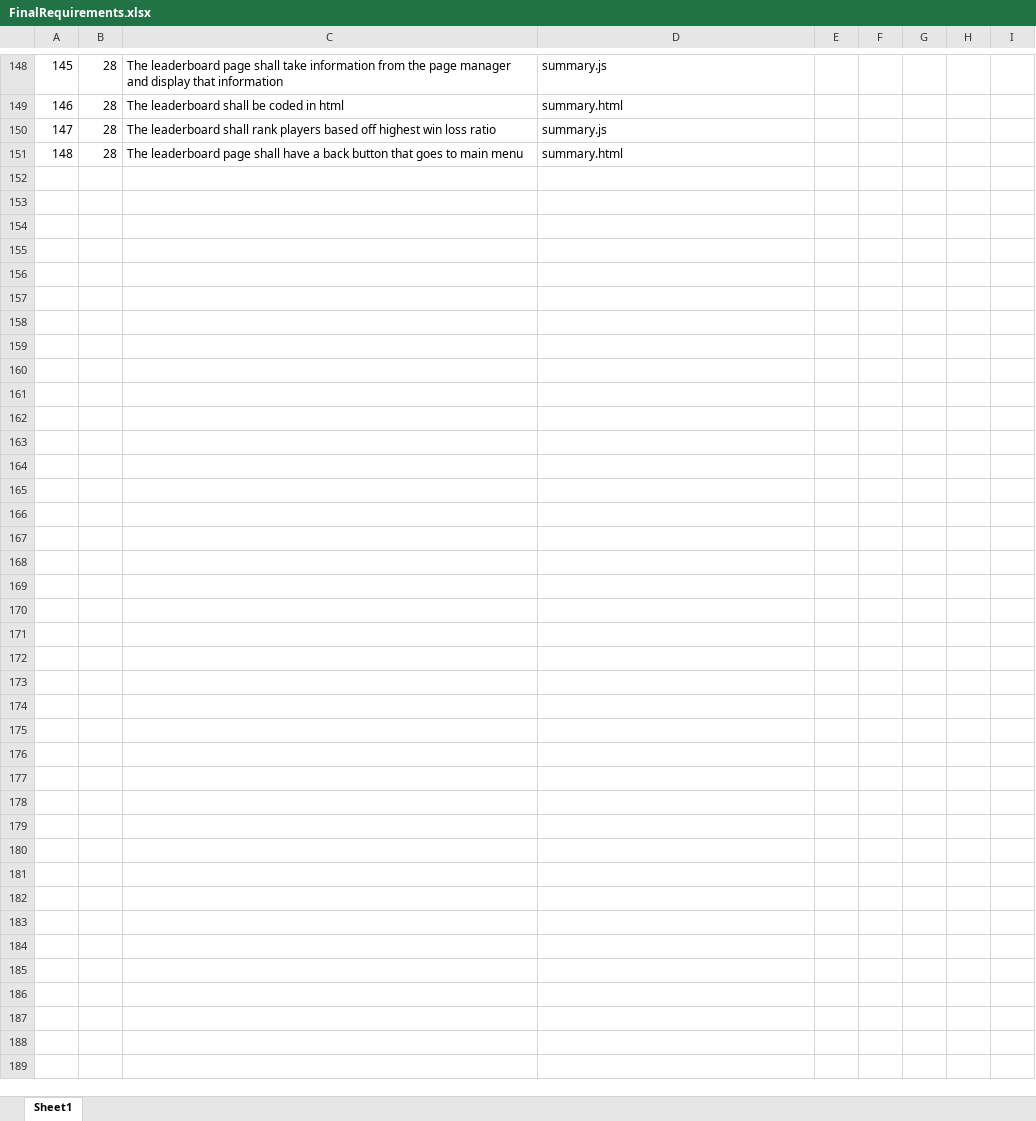
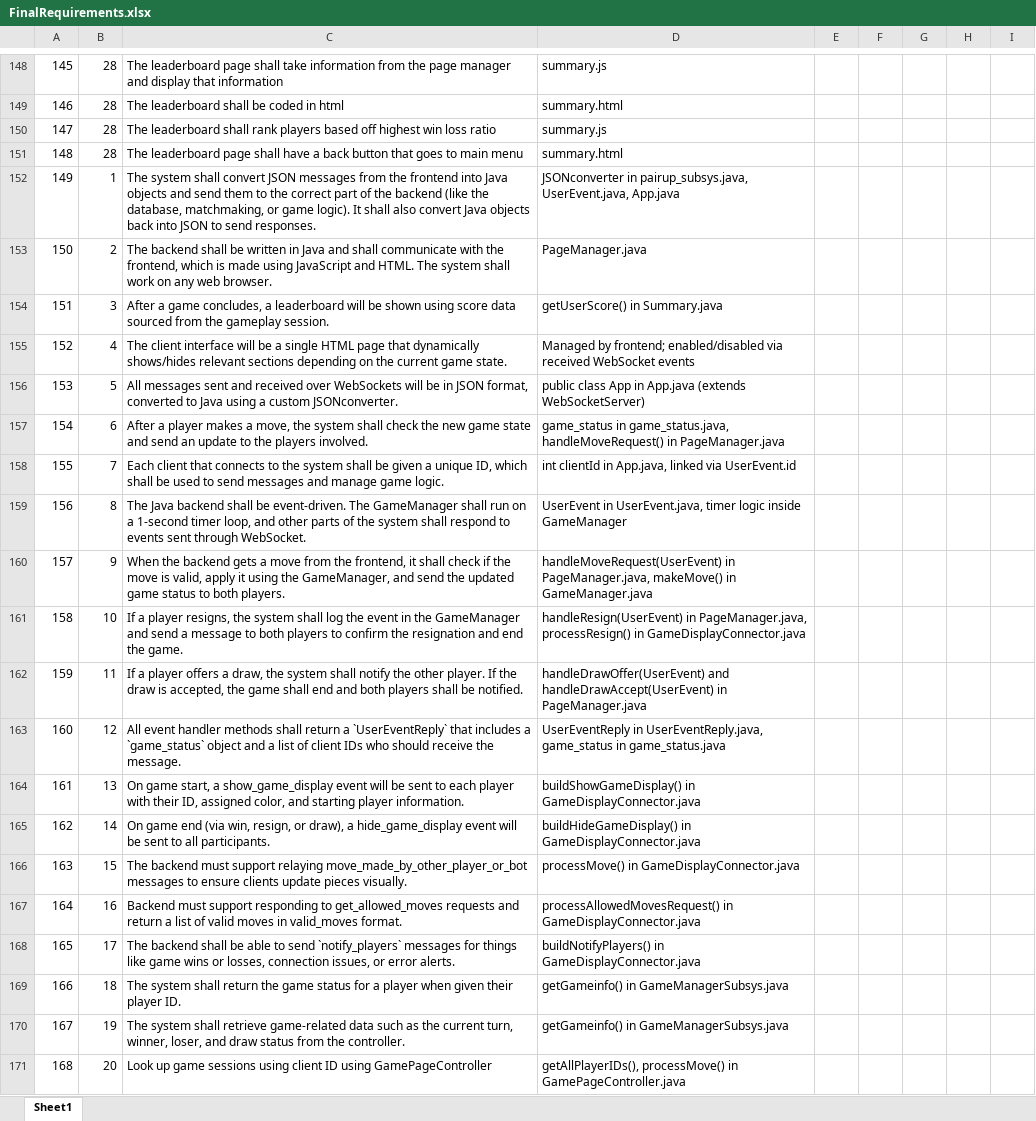
Before and after one commit to utastudents/cse3310-sp25-002, an Excel workbook: FinalRequirements.xlsx, sheet Sheet1, drawn as a sheet; only a part is shown, gaps mark what is left out; values as stored, in another font and other column widths than the file's, no borders; charts and pictures not drawn; rows hold the shown columns only; the diff names each change by its address in the sheet, - before the commit and + after, or states it on an @@ line.

Commit message:
Add Pm to final reqs

```diff
--- a/FinalRequirements.xlsx (sheet Sheet1)
+++ b/FinalRequirements.xlsx (sheet Sheet1)
+row 152: 149 | 1 | The system shall convert JSON messages from the frontend into Java objects and send them to the correct part of the backend (like the database, matchmaking, or game logic). It shall also convert Java objects back into JSON to send responses. | JSONconverter in pairup_subsys.java, UserEvent.java, App.java
+row 153: 150 | 2 | The backend shall be written in Java and shall communicate with the frontend, which is made using JavaScript and HTML. The system shall work on any web browser. | PageManager.java
+row 154: 151 | 3 | After a game concludes, a leaderboard will be shown using score data sourced from the gameplay session. | getUserScore() in Summary.java
+row 155: 152 | 4 | The client interface will be a single HTML page that dynamically shows/hides relevant sections depending on the current game state. | Managed by frontend; enabled/disabled via received WebSocket events
+row 156: 153 | 5 | All messages sent and received over WebSockets will be in JSON format, converted to Java using a custom JSONconverter. | public class App in App.java (extends WebSocketServer)
+row 157: 154 | 6 | After a player makes a move, the system shall check the new game state and send an update to the players involved. | game_status in game_status.java, handleMoveRequest() in PageManager.java
+row 158: 155 | 7 | Each client that connects to the system shall be given a unique ID, which shall be used to send messages and manage game logic. | int clientId in App.java, linked via UserEvent.id
+row 159: 156 | 8 | The Java backend shall be event-driven. The GameManager shall run on a 1-second timer loop, and other parts of the system shall respond to events sent through WebSocket. | UserEvent in UserEvent.java, timer logic inside GameManager
+row 160: 157 | 9 | When the backend gets a move from the frontend, it shall check if the move is valid, apply it using the GameManager, and send the updated game status to both players. | handleMoveRequest(UserEvent) in PageManager.java, makeMove() in GameManager.java
+row 161: 158 | 10 | If a player resigns, the system shall log the event in the GameManager and send a message to both players to confirm the resignation and end the game. | handleResign(UserEvent) in PageManager.java, processResign() in GameDisplayConnector.java
+row 162: 159 | 11 | If a player offers a draw, the system shall notify the other player. If the draw is accepted, the game shall end and both players shall be notified. | handleDrawOffer(UserEvent) and handleDrawAccept(UserEvent) in PageManager.java
+row 163: 160 | 12 | All event handler methods shall return a `UserEventReply` that includes a `game_status` object and a list of client IDs who should receive the message. | UserEventReply in UserEventReply.java, game_status in game_status.java
+row 164: 161 | 13 | On game start, a show_game_display event will be sent to each player with their ID, assigned color, and starting player information. | buildShowGameDisplay() in GameDisplayConnector.java
+row 165: 162 | 14 | On game end (via win, resign, or draw), a hide_game_display event will be sent to all participants. | buildHideGameDisplay() in GameDisplayConnector.java
+row 166: 163 | 15 | The backend must support relaying move_made_by_other_player_or_bot messages to ensure clients update pieces visually. | processMove() in GameDisplayConnector.java
+row 167: 164 | 16 | Backend must support responding to get_allowed_moves requests and return a list of valid moves in valid_moves format. | processAllowedMovesRequest() in GameDisplayConnector.java
+row 168: 165 | 17 | The backend shall be able to send `notify_players` messages for things like game wins or losses, connection issues, or error alerts. | buildNotifyPlayers() in GameDisplayConnector.java
+row 169: 166 | 18 | The system shall return the game status for a player when given their player ID. | getGameinfo() in GameManagerSubsys.java
+row 170: 167 | 19 | The system shall retrieve game-related data such as the current turn, winner, loser, and draw status from the controller. | getGameinfo() in GameManagerSubsys.java
+row 171: 168 | 20 | Look up game sessions using client ID using GamePageController | getAllPlayerIDs(), processMove() in GamePageController.java
```
Also changed, not shown: charts or pictures.
